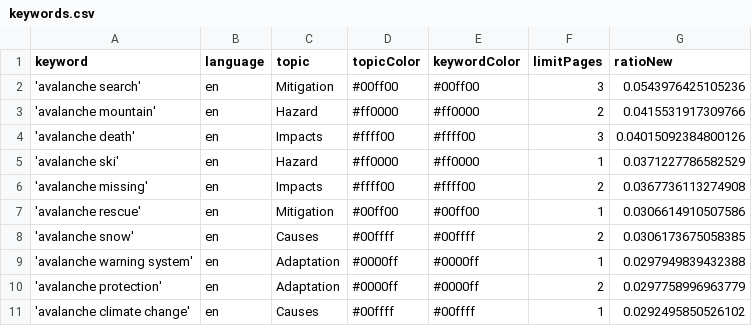
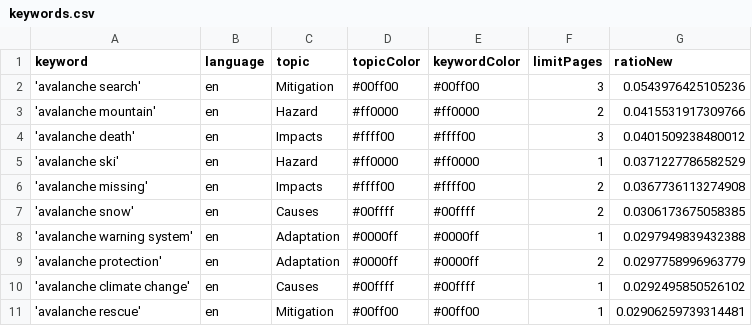
Before and after one commit to MarcoL95-news/avalancheIsComing, a CSV file: keywords.csv, drawn as a sheet.

Commit message:
Commit from GitHub Actions (harvest:0.0)

```diff
--- a/keywords.csv
+++ b/keywords.csv
@@ -3,6 +3,5 @@ keyword,language,topic,topicColor,keywordColor,limitPages,ratioNew
 'avalanche mountain',en,Hazard,#ff0000,#ff0000,2,0.0415531917309766
-'avalanche death',en,Impacts,#ffff00,#ffff00,3,0.04015092384800126
+'avalanche death',en,Impacts,#ffff00,#ffff00,3,0.0401509238480012
 'avalanche ski',en,Hazard,#ff0000,#ff0000,1,0.0371227786582529
 'avalanche missing',en,Impacts,#ffff00,#ffff00,2,0.0367736113274908
-'avalanche rescue',en,Mitigation,#00ff00,#00ff00,1,0.0306614910507586
 'avalanche snow',en,Causes,#00ffff,#00ffff,2,0.0306173675058385
@@ -11 +10,2 @@ keyword,language,topic,topicColor,keywordColor,limitPages,ratioNew
 'avalanche climate change',en,Causes,#00ffff,#00ffff,1,0.0292495850526102
+'avalanche rescue',en,Mitigation,#00ff00,#00ff00,1,0.02906259739314481
```
